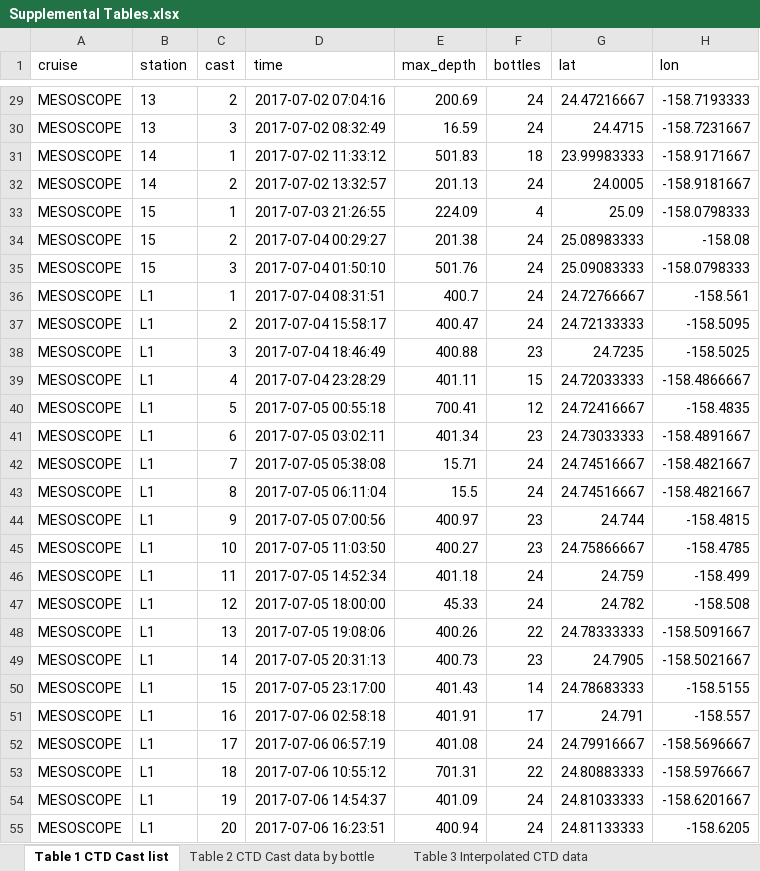
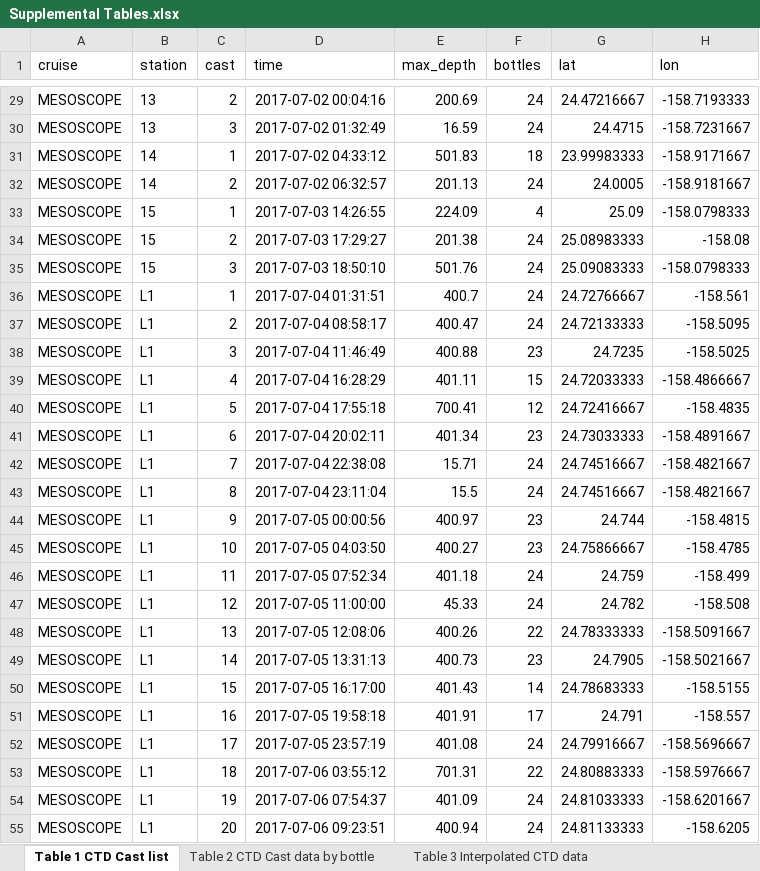
Before and after one commit to wkumler/MesoscopeMetabolomicsManuscript, an Excel workbook: manuscript/supplement/Supplemental Tables.xlsx, sheet Table 1 CTD Cast list, drawn as a sheet; only a part is shown, gaps mark what is left out; values as stored, in another font and other column widths than the file's, no borders; the diff covers the shown part only; the diff names each change by its address in the sheet, - before the commit and + after, or states it on an @@ line.

```diff
--- a/manuscript/supplement/Supplemental Tables.xlsx (sheet Table 1 CTD Cast list)
+++ b/manuscript/supplement/Supplemental Tables.xlsx (sheet Table 1 CTD Cast list)
-D29 (time): 2017-07-02 07:04:16
+D29 (time): 2017-07-02 00:04:16
-D30 (time): 2017-07-02 08:32:49
+D30 (time): 2017-07-02 01:32:49
-D31 (time): 2017-07-02 11:33:12
+D31 (time): 2017-07-02 04:33:12
-D32 (time): 2017-07-02 13:32:57
+D32 (time): 2017-07-02 06:32:57
-D33 (time): 2017-07-03 21:26:55
+D33 (time): 2017-07-03 14:26:55
-D34 (time): 2017-07-04 00:29:27
+D34 (time): 2017-07-03 17:29:27
-D35 (time): 2017-07-04 01:50:10
+D35 (time): 2017-07-03 18:50:10
-D36 (time): 2017-07-04 08:31:51
+D36 (time): 2017-07-04 01:31:51
-D37 (time): 2017-07-04 15:58:17
+D37 (time): 2017-07-04 08:58:17
-D38 (time): 2017-07-04 18:46:49
+D38 (time): 2017-07-04 11:46:49
-D39 (time): 2017-07-04 23:28:29
+D39 (time): 2017-07-04 16:28:29
-D40 (time): 2017-07-05 00:55:18
+D40 (time): 2017-07-04 17:55:18
-D41 (time): 2017-07-05 03:02:11
+D41 (time): 2017-07-04 20:02:11
-D42 (time): 2017-07-05 05:38:08
+D42 (time): 2017-07-04 22:38:08
-D43 (time): 2017-07-05 06:11:04
+D43 (time): 2017-07-04 23:11:04
-D44 (time): 2017-07-05 07:00:56
+D44 (time): 2017-07-05 00:00:56
-D45 (time): 2017-07-05 11:03:50
+D45 (time): 2017-07-05 04:03:50
-D46 (time): 2017-07-05 14:52:34
+D46 (time): 2017-07-05 07:52:34
-D47 (time): 2017-07-05 18:00:00
+D47 (time): 2017-07-05 11:00:00
-D48 (time): 2017-07-05 19:08:06
+D48 (time): 2017-07-05 12:08:06
-D49 (time): 2017-07-05 20:31:13
+D49 (time): 2017-07-05 13:31:13
-D50 (time): 2017-07-05 23:17:00
+D50 (time): 2017-07-05 16:17:00
-D51 (time): 2017-07-06 02:58:18
+D51 (time): 2017-07-05 19:58:18
-D52 (time): 2017-07-06 06:57:19
+D52 (time): 2017-07-05 23:57:19
-D53 (time): 2017-07-06 10:55:12
+D53 (time): 2017-07-06 03:55:12
-D54 (time): 2017-07-06 14:54:37
+D54 (time): 2017-07-06 07:54:37
-D55 (time): 2017-07-06 16:23:51
+D55 (time): 2017-07-06 09:23:51
```
Also changed, not shown: 131 edited cells elsewhere in this sheet, sheet Table 3 Interpolated CTD data, 5 other files.
